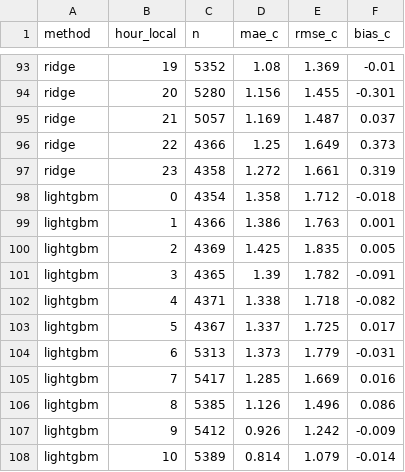
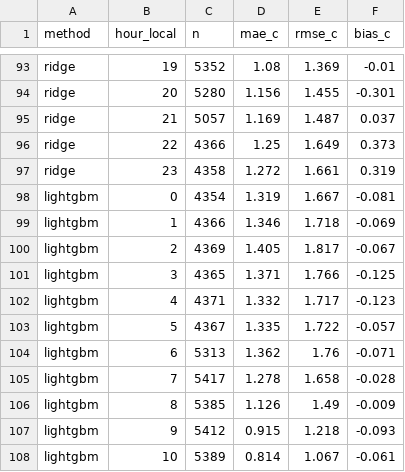
Before and after one commit to SaraEwaida/street-air-temperature, a CSV file: outputs/model_by_hour.csv, drawn as a sheet; only a part is shown, gaps mark what is left out; the diff covers the shown part only.

```diff
--- a/outputs/model_by_hour.csv
+++ b/outputs/model_by_hour.csv
@@ -97,12 +97,12 @@ ridge,22,4366,1.25,1.649,0.373
 ridge,23,4358,1.272,1.661,0.319
-lightgbm,0,4354,1.358,1.712,-0.018
-lightgbm,1,4366,1.386,1.763,0.001
-lightgbm,2,4369,1.425,1.835,0.005
-lightgbm,3,4365,1.39,1.782,-0.091
-lightgbm,4,4371,1.338,1.718,-0.082
-lightgbm,5,4367,1.337,1.725,0.017
-lightgbm,6,5313,1.373,1.779,-0.031
-lightgbm,7,5417,1.285,1.669,0.016
-lightgbm,8,5385,1.126,1.496,0.086
-lightgbm,9,5412,0.926,1.242,-0.009
-lightgbm,10,5389,0.814,1.079,-0.014
+lightgbm,0,4354,1.319,1.667,-0.081
+lightgbm,1,4366,1.346,1.718,-0.069
+lightgbm,2,4369,1.405,1.817,-0.067
+lightgbm,3,4365,1.371,1.766,-0.125
+lightgbm,4,4371,1.332,1.717,-0.123
+lightgbm,5,4367,1.335,1.722,-0.057
+lightgbm,6,5313,1.362,1.76,-0.071
+lightgbm,7,5417,1.278,1.658,-0.028
+lightgbm,8,5385,1.126,1.49,-0.009
+lightgbm,9,5412,0.915,1.218,-0.093
+lightgbm,10,5389,0.814,1.067,-0.061
```
Also changed, not shown: 38 edited cells elsewhere in this file, outputs/catalog_summary.csv, outputs/model_by_station.csv, 5 other files.
